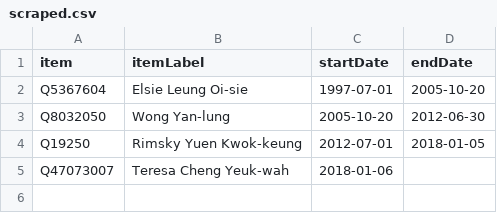
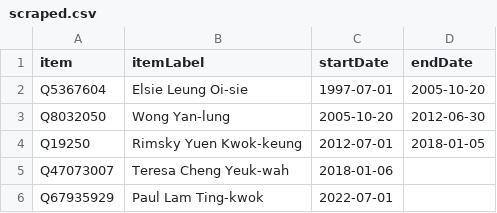
Before and after one commit to every-politician-scrapers/hong-kong, a CSV file: sources/justice/scraped.csv, drawn as a sheet; the diff names each change by its address in the sheet, - before the commit and + after, or states it on an @@ line.

```diff
--- a/sources/justice/scraped.csv
+++ b/sources/justice/scraped.csv
+row 6: Q67935929 | Paul Lam Ting-kwok | 2022-07-01
```
Also changed, not shown: sources/education/wikidata.csv, sources/justice/wikidata.csv, 7 other files.
